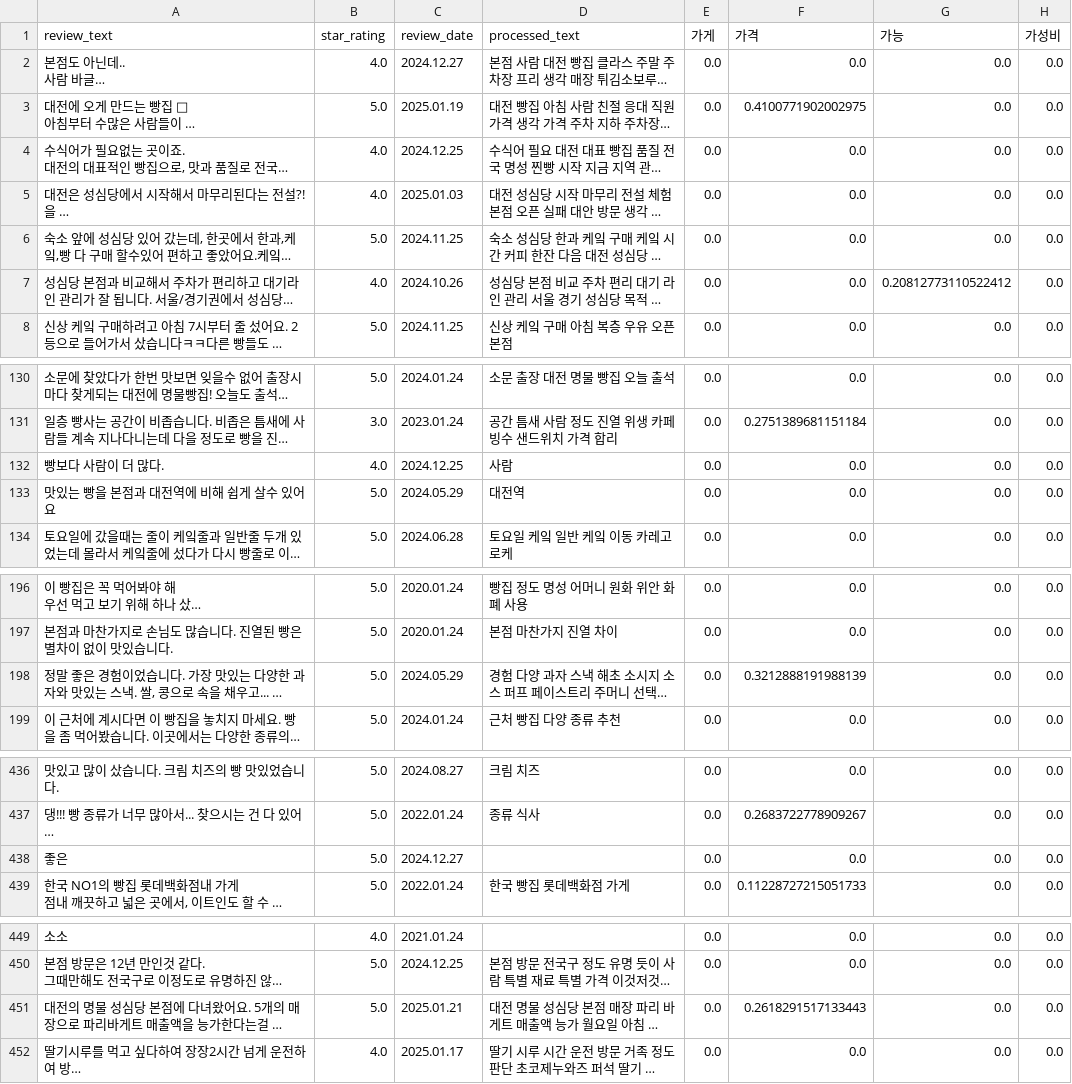
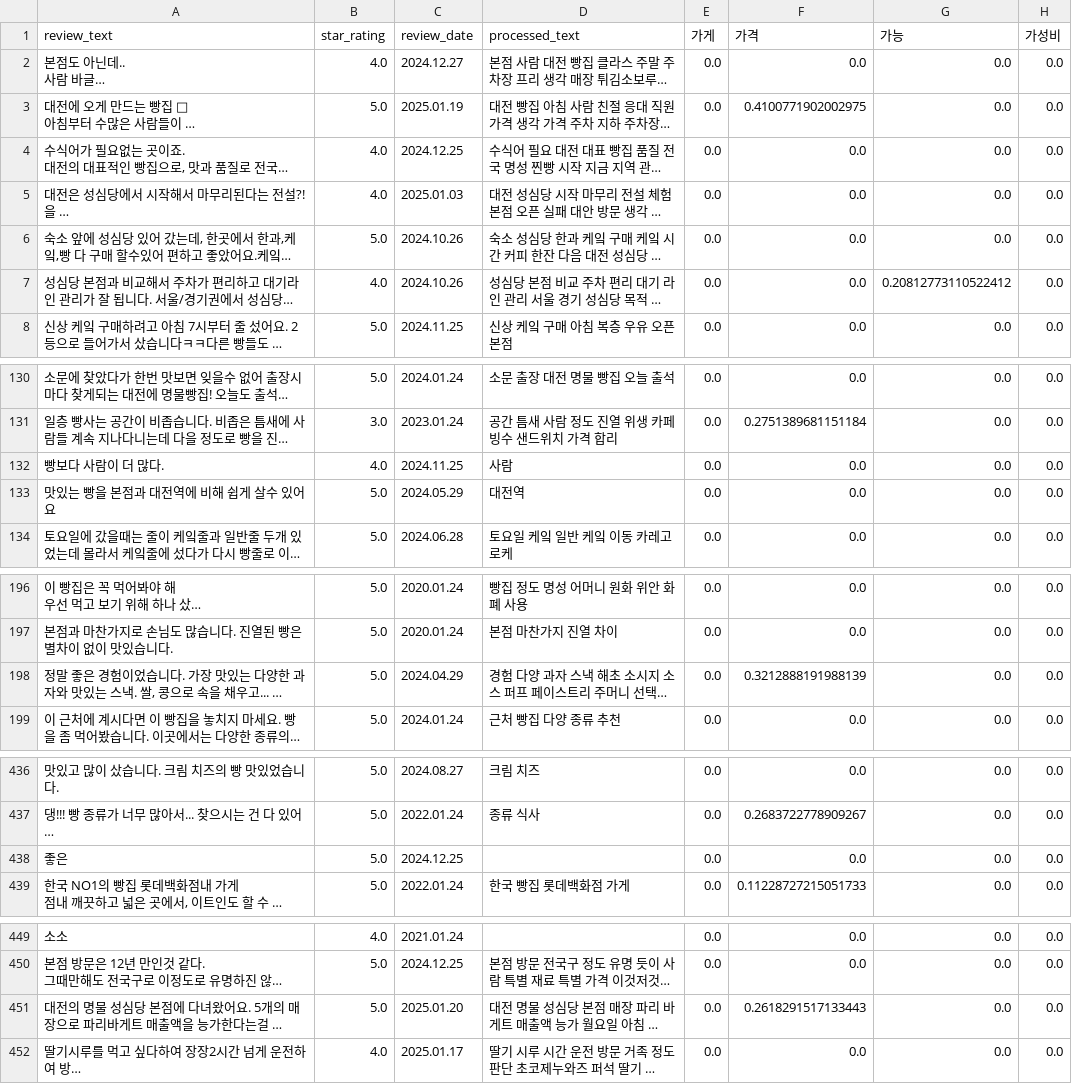
Before and after one commit to sleepylee02/YBIGTA_newbie_team_project, a CSV file: database/preprocessed_reviews_google.csv, drawn as a sheet; only a part is shown, gaps mark what is left out; long unchanged cells end in …; the diff covers the shown part only; the diff names each change by its address in the sheet, - before the commit and + after, or states it on an @@ line.

```diff
--- a/database/preprocessed_reviews_google.csv
+++ b/database/preprocessed_reviews_google.csv
-C6 (review_date): 2024.11.25
+C6 (review_date): 2024.10.26
-C132 (review_date): 2024.12.25
+C132 (review_date): 2024.11.25
-C198 (review_date): 2024.05.29
+C198 (review_date): 2024.04.29
-C438 (review_date): 2024.12.27
+C438 (review_date): 2024.12.25
-C451 (review_date): 2025.01.21
+C451 (review_date): 2025.01.20
```
Also changed, not shown: 1 edited cell elsewhere in this file, database/reviews_google.csv, 16 other files.
